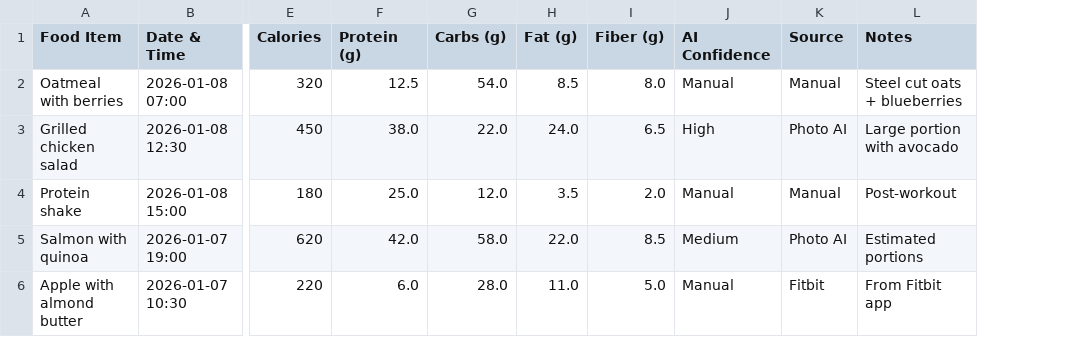
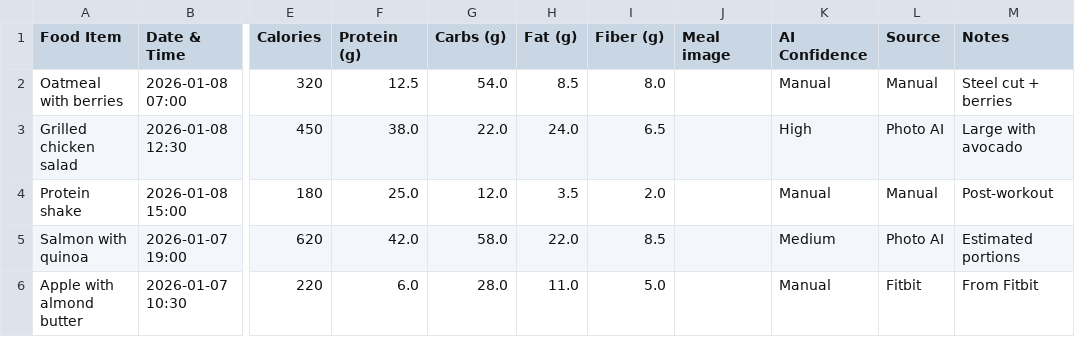
Before and after one commit to danxoneil/civicoperator, a CSV file: monday-boards/nutrition-log.csv, drawn as a sheet; only a part is shown, gaps mark what is left out; addresses are those after the commit; the diff names each change by its address in the sheet, - before the commit and + after, or states it on an @@ line.

```diff
--- a/monday-boards/nutrition-log.csv
+++ b/monday-boards/nutrition-log.csv
+column J (Meal image), empty
-M2 (Notes): Steel cut oats + blueberries
+M2 (Notes): Steel cut + berries
-M3 (Notes): Large portion with avocado
+M3 (Notes): Large with avocado
-M6 (Notes): From Fitbit app
+M6 (Notes): From Fitbit
```
Also changed, not shown: monday-boards/activity-log.csv, monday-boards/daily-summary.csv, 1 other file.
